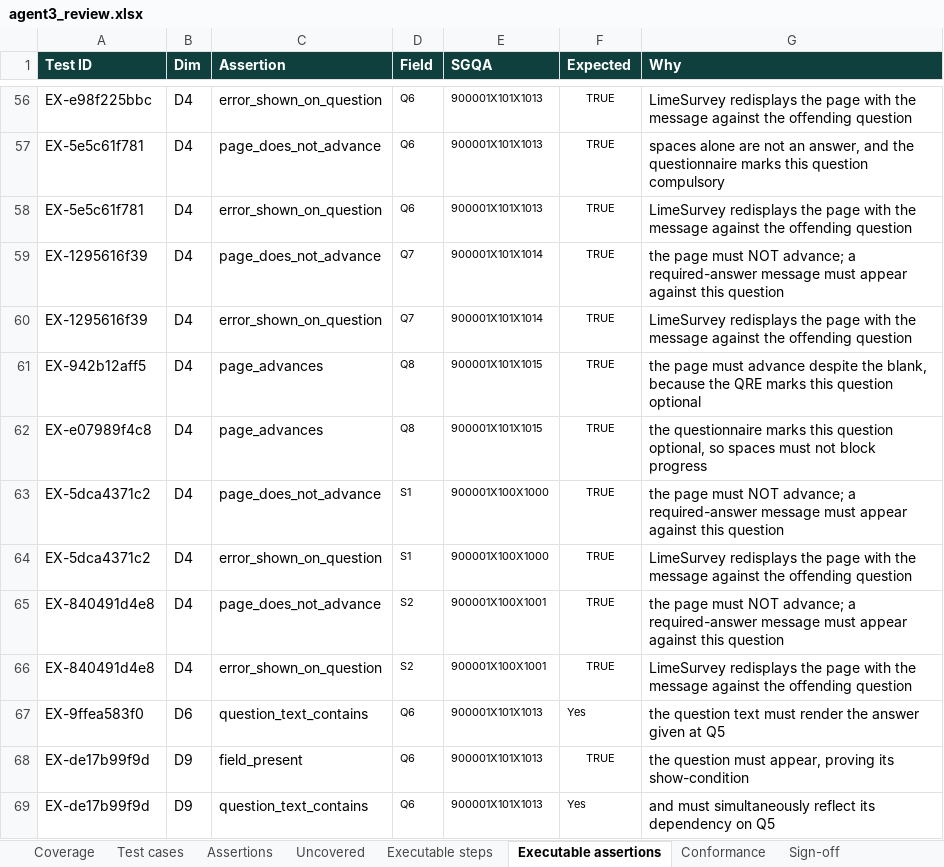
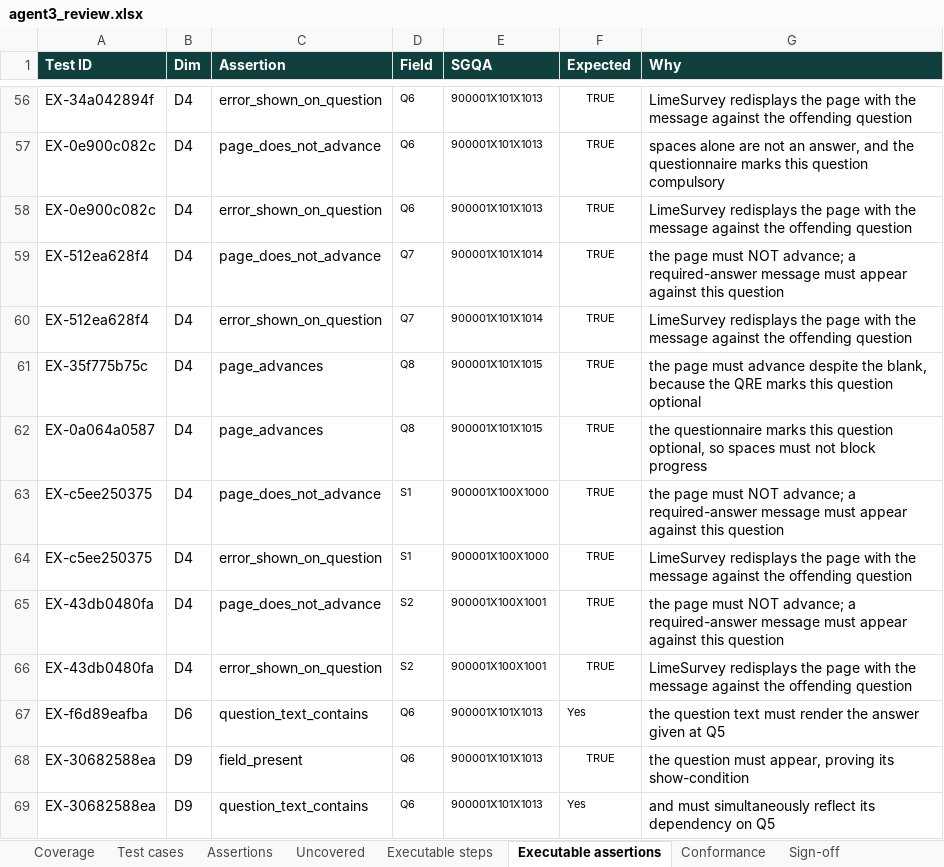
Before and after one commit to anmolisb/Escalant_SurveyProgramming, an Excel workbook: out/S01_campus_cafeteria_experience/agent3/agent3_review.xlsx, sheet Executable assertions, drawn as a sheet; only a part is shown, gaps mark what is left out; values as stored, in another font and other column widths than the file's, no borders; the diff covers the shown part only; the diff names each change by its address in the sheet, - before the commit and + after, or states it on an @@ line.

```diff
--- a/out/S01_campus_cafeteria_experience/agent3/agent3_review.xlsx (sheet Executable assertions)
+++ b/out/S01_campus_cafeteria_experience/agent3/agent3_review.xlsx (sheet Executable assertions)
-A56 (Test ID): EX-e98f225bbc
+A56 (Test ID): EX-34a042894f
-A57:A58 (Test ID): EX-5e5c61f781
+A57:A58 (Test ID): EX-0e900c082c
-A59:A60 (Test ID): EX-1295616f39
+A59:A60 (Test ID): EX-512ea628f4
-A61 (Test ID): EX-942b12aff5
+A61 (Test ID): EX-35f775b75c
-A62 (Test ID): EX-e07989f4c8
+A62 (Test ID): EX-0a064a0587
-A63:A64 (Test ID): EX-5dca4371c2
+A63:A64 (Test ID): EX-c5ee250375
-A65:A66 (Test ID): EX-840491d4e8
+A65:A66 (Test ID): EX-43db0480fa
-A67 (Test ID): EX-9ffea583f0
+A67 (Test ID): EX-f6d89eafba
-A68:A69 (Test ID): EX-de17b99f9d
+A68:A69 (Test ID): EX-30682588ea
```
Also changed, not shown: 54 edited cells elsewhere in this sheet, sheet Executable steps, out/S01_campus_cafeteria_experience/agent3/agent3_test_cases_for_review.xlsx, out/S01_campus_cafeteria_experience/agent3/agent3_test_cases_with_paths.xlsx, 43 other files.
